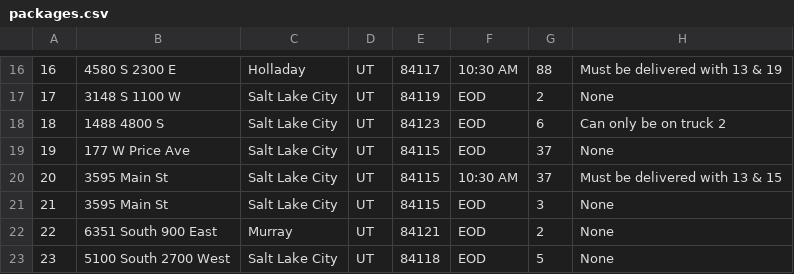
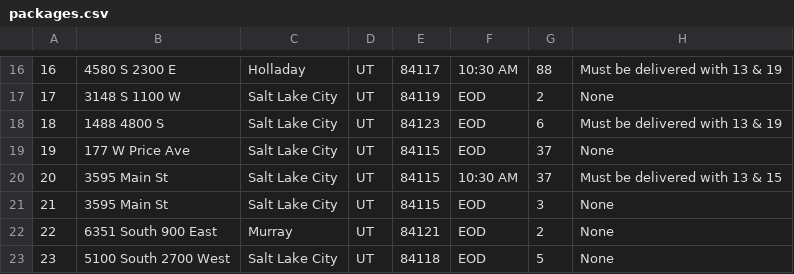
Before and after one commit to Dylan-Stahl/Delivery_Truck_Routes, a CSV file: CSV_files/packages.csv, drawn as a sheet; only a part is shown, gaps mark what is left out.

```diff
--- a/CSV_files/packages.csv
+++ b/CSV_files/packages.csv
@@ -17,3 +17,3 @@
 17,3148 S 1100 W,Salt Lake City,UT,84119,EOD,2,None
-18,1488 4800 S,Salt Lake City,UT,84123,EOD,6,Can only be on truck 2
+18,1488 4800 S,Salt Lake City,UT,84123,EOD,6,Must be delivered with 13 & 19
 19,177 W Price Ave,Salt Lake City,UT,84115,EOD,37,None
```
Also changed, not shown: 4 other files.
